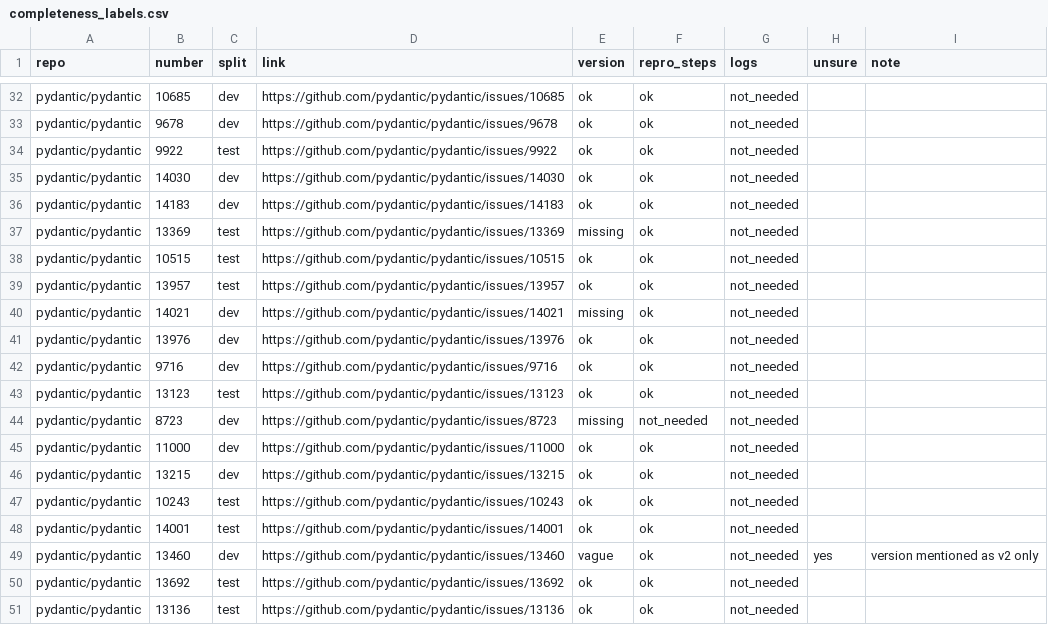
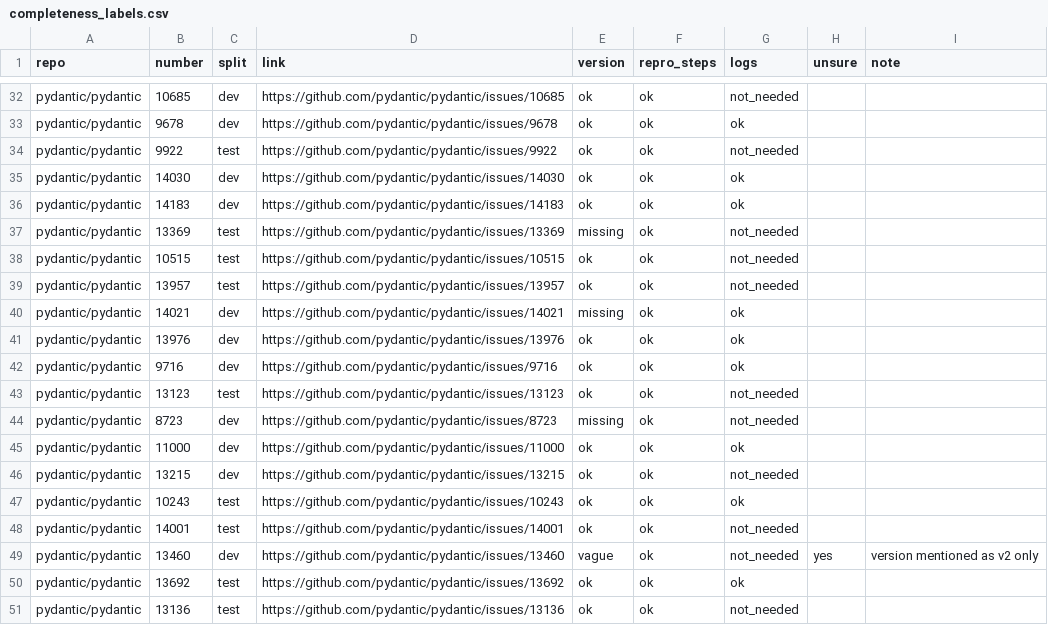
Before and after one commit to saipriya-m-ravi/GithubTriage, a CSV file: evals/pydantic/completeness_labels.csv, drawn as a sheet; only a part is shown, gaps mark what is left out; the diff covers the shown part only.

```diff
--- a/evals/pydantic/completeness_labels.csv
+++ b/evals/pydantic/completeness_labels.csv
@@ -33 +33 @@ pydantic/pydantic,10685,dev,https://github.com/pydantic/pydantic/issues/10685,ok
-pydantic/pydantic,9678,dev,https://github.com/pydantic/pydantic/issues/9678,ok,ok,not_needed,,
+pydantic/pydantic,9678,dev,https://github.com/pydantic/pydantic/issues/9678,ok,ok,ok,,
@@ -35,2 +35,2 @@ pydantic/pydantic,9922,test,https://github.com/pydantic/pydantic/issues/9922,ok,
-pydantic/pydantic,14030,dev,https://github.com/pydantic/pydantic/issues/14030,ok,ok,not_needed,,,,
-pydantic/pydantic,14183,dev,https://github.com/pydantic/pydantic/issues/14183,ok,ok,not_needed,,,,
+pydantic/pydantic,14030,dev,https://github.com/pydantic/pydantic/issues/14030,ok,ok,ok,,
+pydantic/pydantic,14183,dev,https://github.com/pydantic/pydantic/issues/14183,ok,ok,ok,,
@@ -40,3 +40,3 @@ pydantic/pydantic,13957,test,https://github.com/pydantic/pydantic/issues/13957,o
-pydantic/pydantic,14021,dev,https://github.com/pydantic/pydantic/issues/14021,missing,ok,not_needed,,,,
-pydantic/pydantic,13976,dev,https://github.com/pydantic/pydantic/issues/13976,ok,ok,not_needed,,,,
-pydantic/pydantic,9716,dev,https://github.com/pydantic/pydantic/issues/9716,ok,ok,not_needed,,,,
+pydantic/pydantic,14021,dev,https://github.com/pydantic/pydantic/issues/14021,missing,ok,ok,,
+pydantic/pydantic,13976,dev,https://github.com/pydantic/pydantic/issues/13976,ok,ok,ok,,
+pydantic/pydantic,9716,dev,https://github.com/pydantic/pydantic/issues/9716,ok,ok,ok,,
@@ -44,2 +44,2 @@ pydantic/pydantic,13123,test,https://github.com/pydantic/pydantic/issues/13123,o
-pydantic/pydantic,8723,dev,https://github.com/pydantic/pydantic/issues/8723,missing,not_needed,not_needed,,
-pydantic/pydantic,11000,dev,https://github.com/pydantic/pydantic/issues/11000,ok,ok,not_needed,,,,
+pydantic/pydantic,8723,dev,https://github.com/pydantic/pydantic/issues/8723,missing,ok,not_needed,,
+pydantic/pydantic,11000,dev,https://github.com/pydantic/pydantic/issues/11000,ok,ok,ok,,
@@ -47 +47 @@ pydantic/pydantic,13215,dev,https://github.com/pydantic/pydantic/issues/13215,ok
-pydantic/pydantic,10243,test,https://github.com/pydantic/pydantic/issues/10243,ok,ok,not_needed,,,,
+pydantic/pydantic,10243,test,https://github.com/pydantic/pydantic/issues/10243,ok,ok,ok,,
@@ -49,2 +49,2 @@ pydantic/pydantic,14001,test,https://github.com/pydantic/pydantic/issues/14001,o
 pydantic/pydantic,13460,dev,https://github.com/pydantic/pydantic/issues/13460,vague,ok,not_needed,yes,version mentioned as v2 only
-pydantic/pydantic,13692,test,https://github.com/pydantic/pydantic/issues/13692,ok,ok,not_needed,,,,
+pydantic/pydantic,13692,test,https://github.com/pydantic/pydantic/issues/13692,ok,ok,ok,,
```
Also changed, not shown: 11 edited cells elsewhere in this file, 1 other file.
